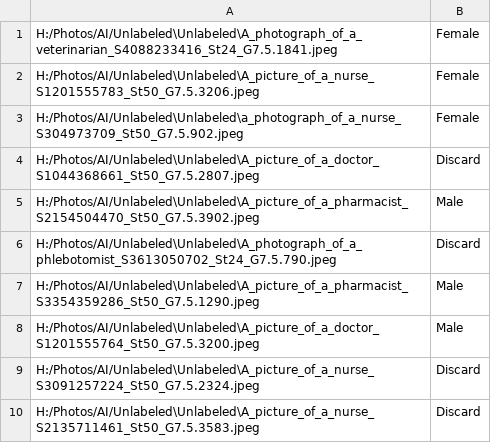
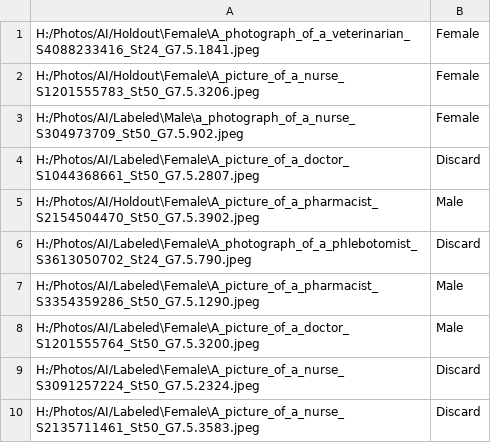
Before and after one commit to Breza/genderative_ai, a CSV file: Analysis/labels.csv, drawn as a sheet.

Commit message:
Loading manually created gender labels now uses enum instead of Utf8, closes #16

```diff
--- a/Analysis/labels.csv
+++ b/Analysis/labels.csv
@@ -1,10 +1,10 @@
-H:/Photos/AI/Unlabeled\Unlabeled\A_photograph_of_a_veterinarian_S4088233416_St24_G7.5.1841.jpeg,Female
-H:/Photos/AI/Unlabeled\Unlabeled\A_picture_of_a_nurse_S1201555783_St50_G7.5.3206.jpeg,Female
-H:/Photos/AI/Unlabeled\Unlabeled\a_photograph_of_a_nurse_S304973709_St50_G7.5.902.jpeg,Female
-H:/Photos/AI/Unlabeled\Unlabeled\A_picture_of_a_doctor_S1044368661_St50_G7.5.2807.jpeg,Discard
-H:/Photos/AI/Unlabeled\Unlabeled\A_picture_of_a_pharmacist_S2154504470_St50_G7.5.3902.jpeg,Male
-H:/Photos/AI/Unlabeled\Unlabeled\A_photograph_of_a_phlebotomist_S3613050702_St24_G7.5.790.jpeg,Discard
-H:/Photos/AI/Unlabeled\Unlabeled\A_picture_of_a_pharmacist_S3354359286_St50_G7.5.1290.jpeg,Male
-H:/Photos/AI/Unlabeled\Unlabeled\A_picture_of_a_doctor_S1201555764_St50_G7.5.3200.jpeg,Male
-H:/Photos/AI/Unlabeled\Unlabeled\A_picture_of_a_nurse_S3091257224_St50_G7.5.2324.jpeg,Discard
-H:/Photos/AI/Unlabeled\Unlabeled\A_picture_of_a_nurse_S2135711461_St50_G7.5.3583.jpeg,Discard
+H:/Photos/AI/Holdout\Female\A_photograph_of_a_veterinarian_S4088233416_St24_G7.5.1841.jpeg,Female
+H:/Photos/AI/Holdout\Female\A_picture_of_a_nurse_S1201555783_St50_G7.5.3206.jpeg,Female
+H:/Photos/AI/Labeled\Male\a_photograph_of_a_nurse_S304973709_St50_G7.5.902.jpeg,Female
+H:/Photos/AI/Labeled\Female\A_picture_of_a_doctor_S1044368661_St50_G7.5.2807.jpeg,Discard
+H:/Photos/AI/Holdout\Female\A_picture_of_a_pharmacist_S2154504470_St50_G7.5.3902.jpeg,Male
+H:/Photos/AI/Labeled\Female\A_photograph_of_a_phlebotomist_S3613050702_St24_G7.5.790.jpeg,Discard
+H:/Photos/AI/Labeled\Female\A_picture_of_a_pharmacist_S3354359286_St50_G7.5.1290.jpeg,Male
+H:/Photos/AI/Labeled\Female\A_picture_of_a_doctor_S1201555764_St50_G7.5.3200.jpeg,Male
+H:/Photos/AI/Labeled\Female\A_picture_of_a_nurse_S3091257224_St50_G7.5.2324.jpeg,Discard
+H:/Photos/AI/Labeled\Female\A_picture_of_a_nurse_S2135711461_St50_G7.5.3583.jpeg,Discard
```
Also changed, not shown: 2 other files.
